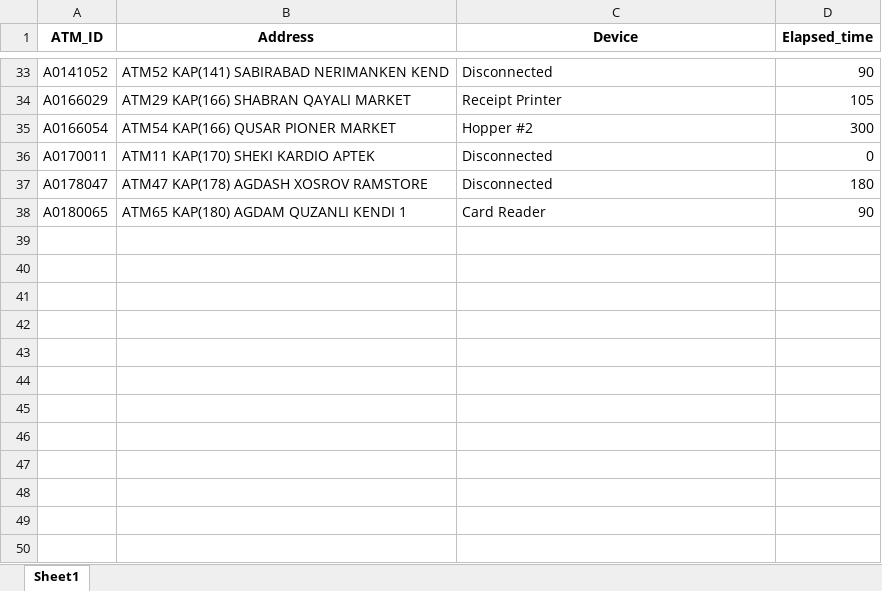
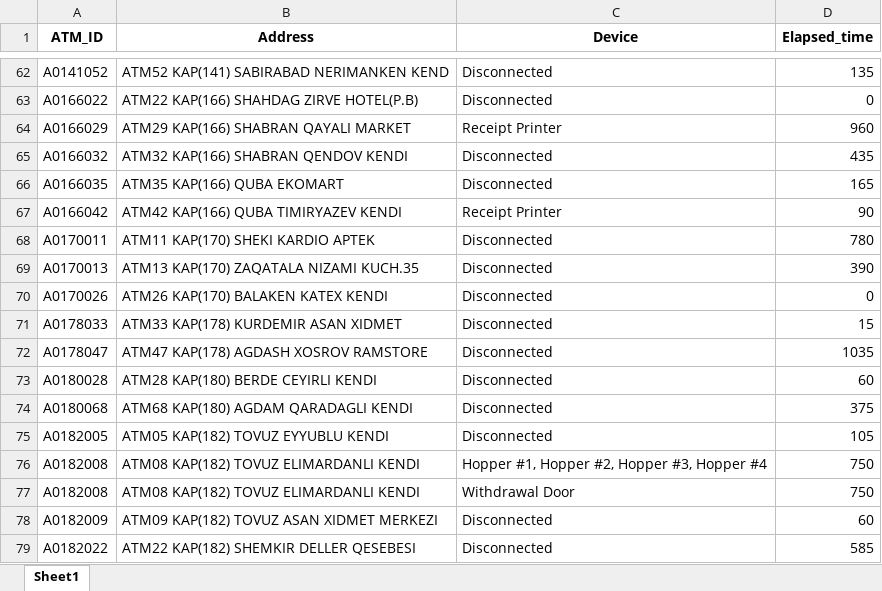
Before and after one commit to kbturgut090/fimi, an Excel workbook: last_down.xlsx, sheet Sheet1, drawn as a sheet; only a part is shown, gaps mark what is left out; values as stored, in another font and other column widths than the file's, no borders; removed rows and columns are numbered as before the commit, all else as after; the diff covers the shown part only; the diff names each change by its address in the sheet, - before the commit and + after, or states it on an @@ line.

```diff
--- a/last_down.xlsx (sheet Sheet1)
+++ b/last_down.xlsx (sheet Sheet1)
-D62 (Elapsed_time): 90
+D62 (Elapsed_time): 135
+row 63: A0166022 | ATM22 KAP(166) SHAHDAG ZIRVE HOTEL(P.B) | Disconnected | 0
-D64 (Elapsed_time): 105
+D64 (Elapsed_time): 960
-row 35: A0166054 | ATM54 KAP(166) QUSAR PIONER MARKET | Hopper #2 | 300
+row 65: A0166032 | ATM32 KAP(166) SHABRAN QENDOV KENDI | Disconnected | 435
+row 66: A0166035 | ATM35 KAP(166) QUBA EKOMART | Disconnected | 165
+row 67: A0166042 | ATM42 KAP(166) QUBA TIMIRYAZEV KENDI | Receipt Printer | 90
-D68 (Elapsed_time): 0
+D68 (Elapsed_time): 780
+row 69: A0170013 | ATM13 KAP(170) ZAQATALA NIZAMI KUCH.35 | Disconnected | 390
+row 70: A0170026 | ATM26 KAP(170) BALAKEN KATEX KENDI | Disconnected | 0
+row 71: A0178033 | ATM33 KAP(178) KURDEMIR ASAN XIDMET | Disconnected | 15
-D72 (Elapsed_time): 180
+D72 (Elapsed_time): 1035
-row 38: A0180065 | ATM65 KAP(180) AGDAM QUZANLI KENDI 1 | Card Reader | 90
+row 73: A0180028 | ATM28 KAP(180) BERDE CEYIRLI KENDI | Disconnected | 60
+row 74: A0180068 | ATM68 KAP(180) AGDAM QARADAGLI KENDI | Disconnected | 375
+row 75: A0182005 | ATM05 KAP(182) TOVUZ EYYUBLU KENDI | Disconnected | 105
+row 76: A0182008 | ATM08 KAP(182) TOVUZ ELIMARDANLI KENDI | Hopper #1, Hopper #2, Hopper #3, Hopper #4 | 750
+row 77: A0182008 | ATM08 KAP(182) TOVUZ ELIMARDANLI KENDI | Withdrawal Door | 750
+row 78: A0182009 | ATM09 KAP(182) TOVUZ ASAN XIDMET MERKEZI | Disconnected | 60
+row 79: A0182022 | ATM22 KAP(182) SHEMKIR DELLER QESEBESI | Disconnected | 585
```
Also changed, not shown: 35 added rows, 6 removed rows and 26 edited cells elsewhere in this sheet.
